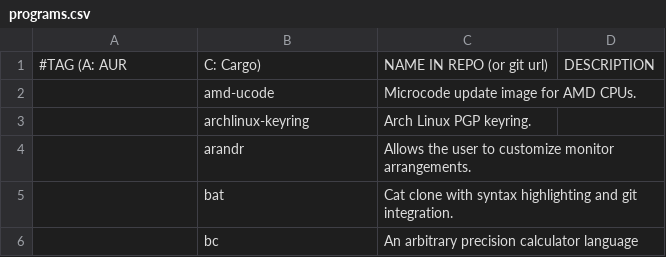
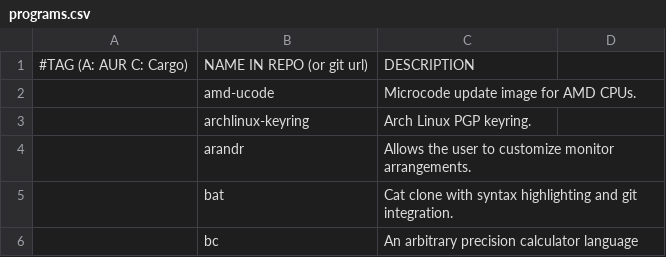
Before and after one commit to mathstylish/dotfiles, a CSV file: programs/programs.csv, drawn as a sheet; only a part is shown; removed rows and columns are numbered as before the commit, all else as after; the diff names each change by its address in the sheet, - before the commit and + after, or states it on an @@ line.

Commit message:
Update programs.csv

```diff
--- a/programs/programs.csv
+++ b/programs/programs.csv
-row 1: #TAG (A: AUR | C: Cargo) | NAME IN REPO (or git url) | DESCRIPTION
+row 1: #TAG (A: AUR C: Cargo) | NAME IN REPO (or git url) | DESCRIPTION
```
